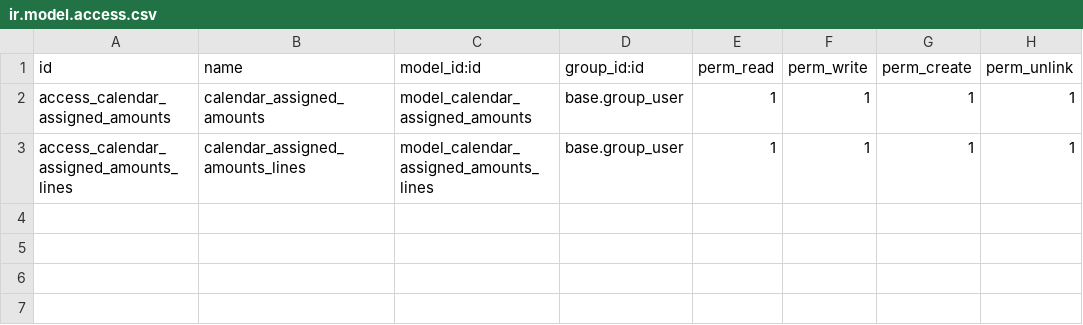
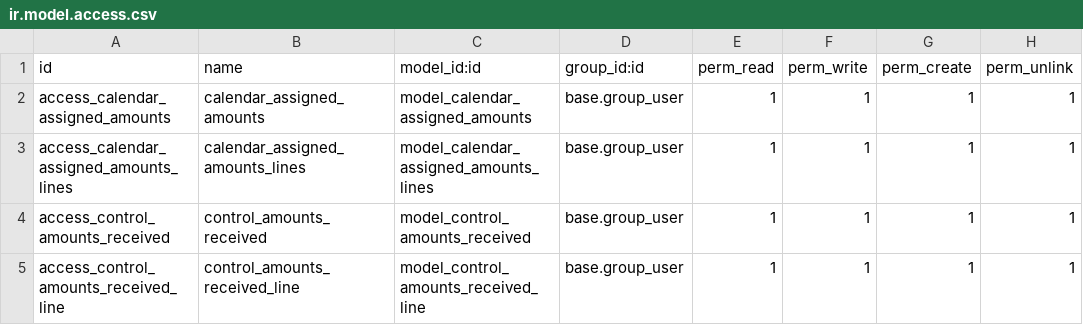
Before and after one commit to felipearizaga/odoo12_20200623b, a CSV file: jt_finance/security/ir.model.access.csv, drawn as a sheet.

```diff
--- a/jt_finance/security/ir.model.access.csv
+++ b/jt_finance/security/ir.model.access.csv
@@ -3 +3,3 @@ access_calendar_assigned_amounts,calendar_assigned_amounts,model_calendar_assign
 access_calendar_assigned_amounts_lines,calendar_assigned_amounts_lines,model_calendar_assigned_amounts_lines,base.group_user,1,1,1,1
+access_control_amounts_received,control_amounts_received,model_control_amounts_received,base.group_user,1,1,1,1
+access_control_amounts_received_line,control_amounts_received_line,model_control_amounts_received_line,base.group_user,1,1,1,1
```
Also changed, not shown: 28 other files.
